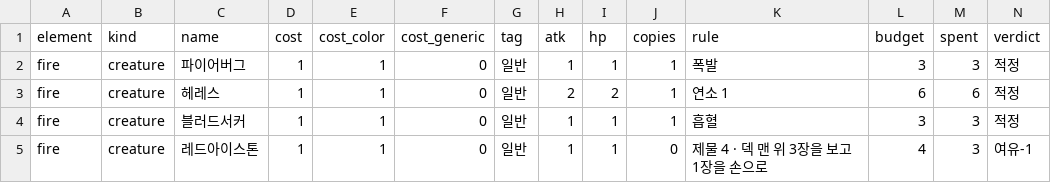
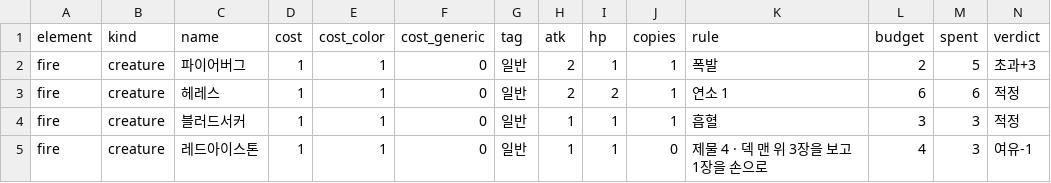
Before and after one commit to sepi-toolbox/ten, a CSV file: data/sample_decks.csv, drawn as a sheet; only a part is shown.

```diff
--- a/data/sample_decks.csv
+++ b/data/sample_decks.csv
@@ -1,3 +1,3 @@
 element,kind,name,cost,cost_color,cost_generic,tag,atk,hp,copies,rule,budget,spent,verdict
-fire,creature,파이어버그,1,1,0,일반,1,1,1,폭발,3,3,적정
+fire,creature,파이어버그,1,1,0,일반,2,1,1,폭발,2,5,초과+3
 fire,creature,헤레스,1,1,0,일반,2,2,1,연소 1,6,6,적정
```
Also changed, not shown: data/creatures.csv, 12 other files.
